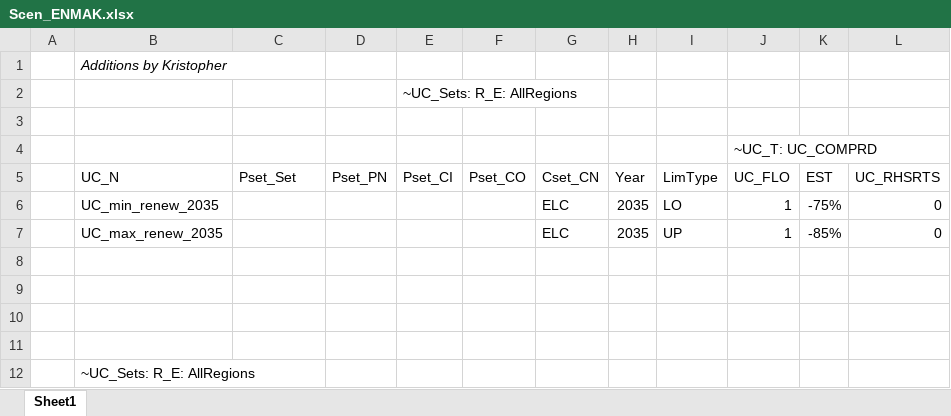
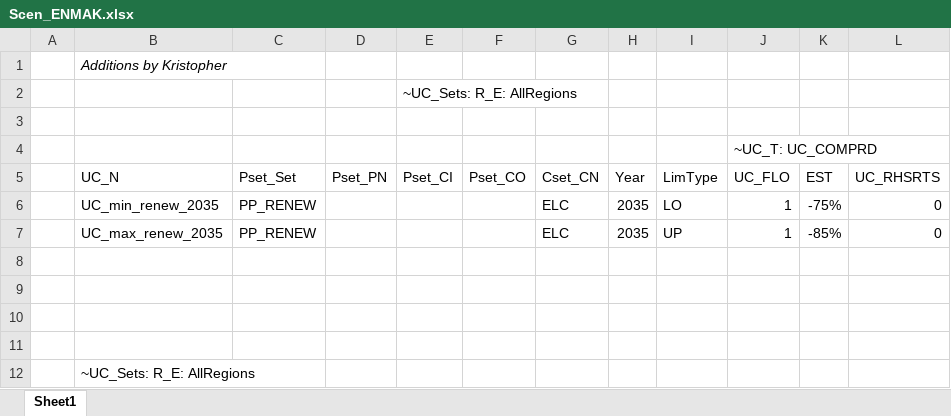
Before and after one commit to kraik98/ee-times, an Excel workbook: VerveStacks_EST/SuppXLS/Scen_ENMAK.xlsx, sheet Sheet1, drawn as a sheet; only a part is shown; values as stored, in another font and other column widths than the file's, no borders; the diff names each change by its address in the sheet, - before the commit and + after, or states it on an @@ line.

Commit message:
reset renewable constraint

```diff
--- a/VerveStacks_EST/SuppXLS/Scen_ENMAK.xlsx (sheet Sheet1)
+++ b/VerveStacks_EST/SuppXLS/Scen_ENMAK.xlsx (sheet Sheet1)
-C6:C7 (Pset_Set): (empty)
+C6:C7 (Pset_Set): PP_RENEW
```
